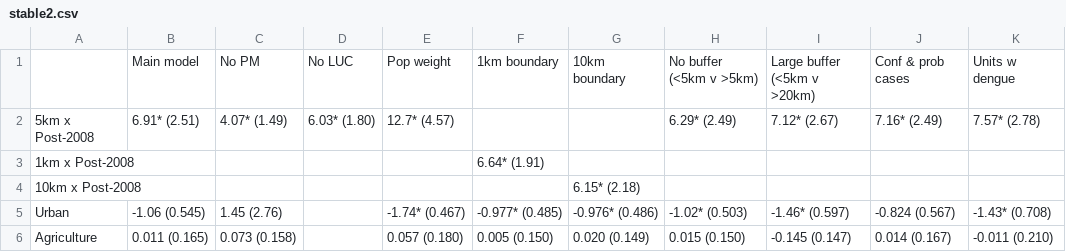
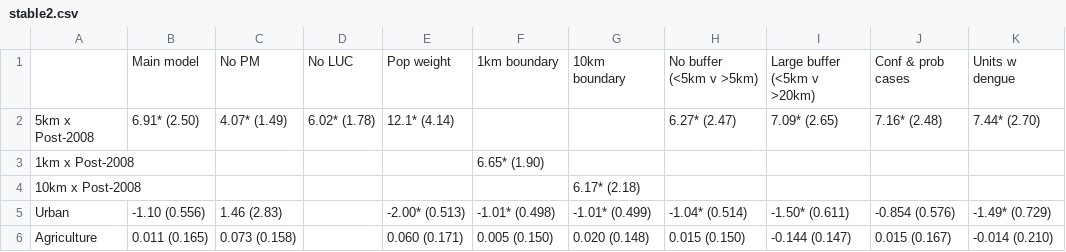
Before and after one commit to alyson-singleton/IOH_and_dengue, a CSV file: figures/stable2.csv, drawn as a sheet; only a part is shown; the diff covers the shown part only.

```diff
--- a/figures/stable2.csv
+++ b/figures/stable2.csv
@@ -1,6 +1,6 @@
 "","Main model","No PM","No LUC","Pop weight","1km boundary","10km boundary","No buffer (<5km v >5km)","Large buffer (<5km v >20km)","Conf & prob cases","Units w dengue"
-"5km x Post-2008","6.91* (2.51)","4.07* (1.49)","6.03* (1.80)","12.7* (4.57)","  ","  ","6.29* (2.49)","7.12* (2.67)","7.16* (2.49)","7.57* (2.78)"
-"1km x Post-2008","  ","  ","  ","  ","6.64* (1.91)","  ","  ","  ","  ","  "
-"10km x Post-2008","  ","  ","  ","  ","  ","6.15* (2.18)","  ","  ","  ","  "
-"Urban","-1.06 (0.545)","1.45 (2.76)","  ","-1.74* (0.467)","-0.977* (0.485)","-0.976* (0.486)","-1.02* (0.503)","-1.46* (0.597)","-0.824 (0.567)","-1.43* (0.708)"
-"Agriculture","0.011 (0.165)","0.073 (0.158)","  ","0.057 (0.180)","0.005 (0.150)","0.020 (0.149)","0.015 (0.150)","-0.145 (0.147)","0.014 (0.167)","-0.011 (0.210)"
+"5km x Post-2008","6.91* (2.50)","4.07* (1.49)","6.02* (1.78)","12.1* (4.14)","  ","  ","6.27* (2.47)","7.09* (2.65)","7.16* (2.48)","7.44* (2.70)"
+"1km x Post-2008","  ","  ","  ","  ","6.65* (1.90)","  ","  ","  ","  ","  "
+"10km x Post-2008","  ","  ","  ","  ","  ","6.17* (2.18)","  ","  ","  ","  "
+"Urban","-1.10 (0.556)","1.46 (2.83)","  ","-2.00* (0.513)","-1.01* (0.498)","-1.01* (0.499)","-1.04* (0.514)","-1.50* (0.611)","-0.854 (0.576)","-1.49* (0.729)"
+"Agriculture","0.011 (0.165)","0.073 (0.158)","  ","0.060 (0.171)","0.005 (0.150)","0.020 (0.148)","0.015 (0.150)","-0.144 (0.147)","0.015 (0.167)","-0.014 (0.210)"
```
Also changed, not shown: 1 added row and 22 edited cells elsewhere in this file, figures/stable3.csv, figures/stable5.csv, 57 other files.
